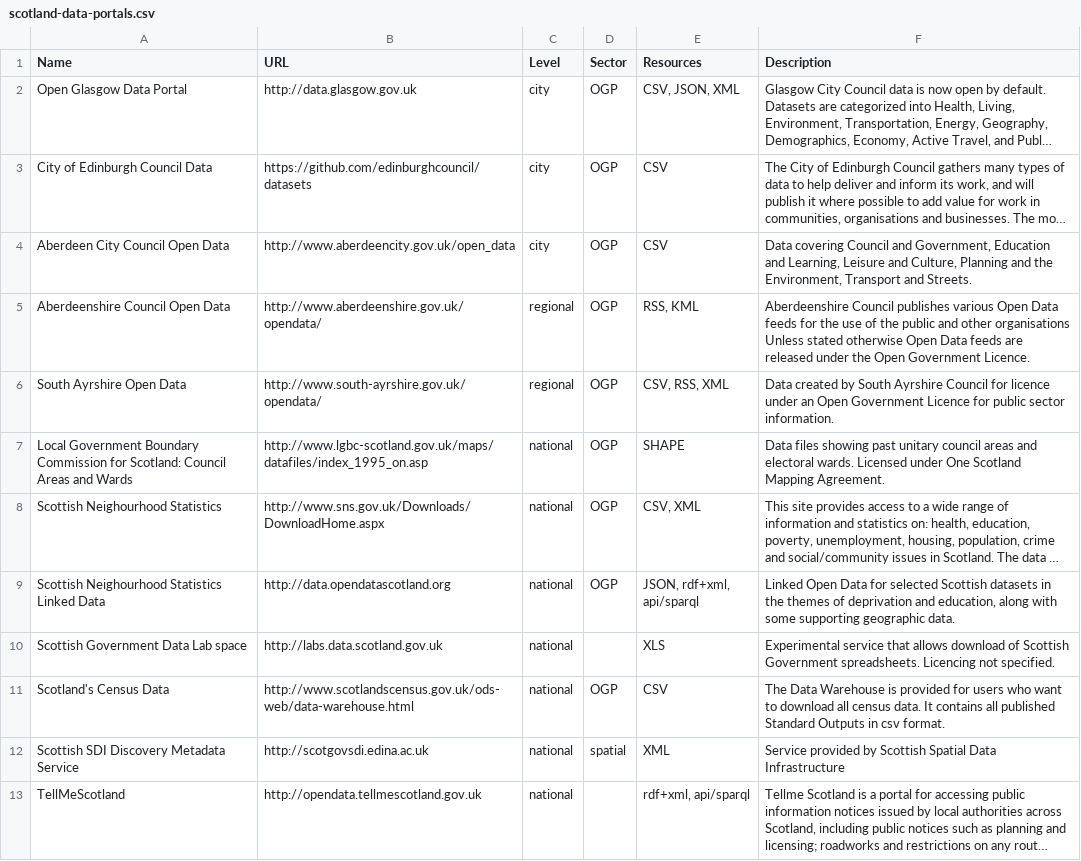
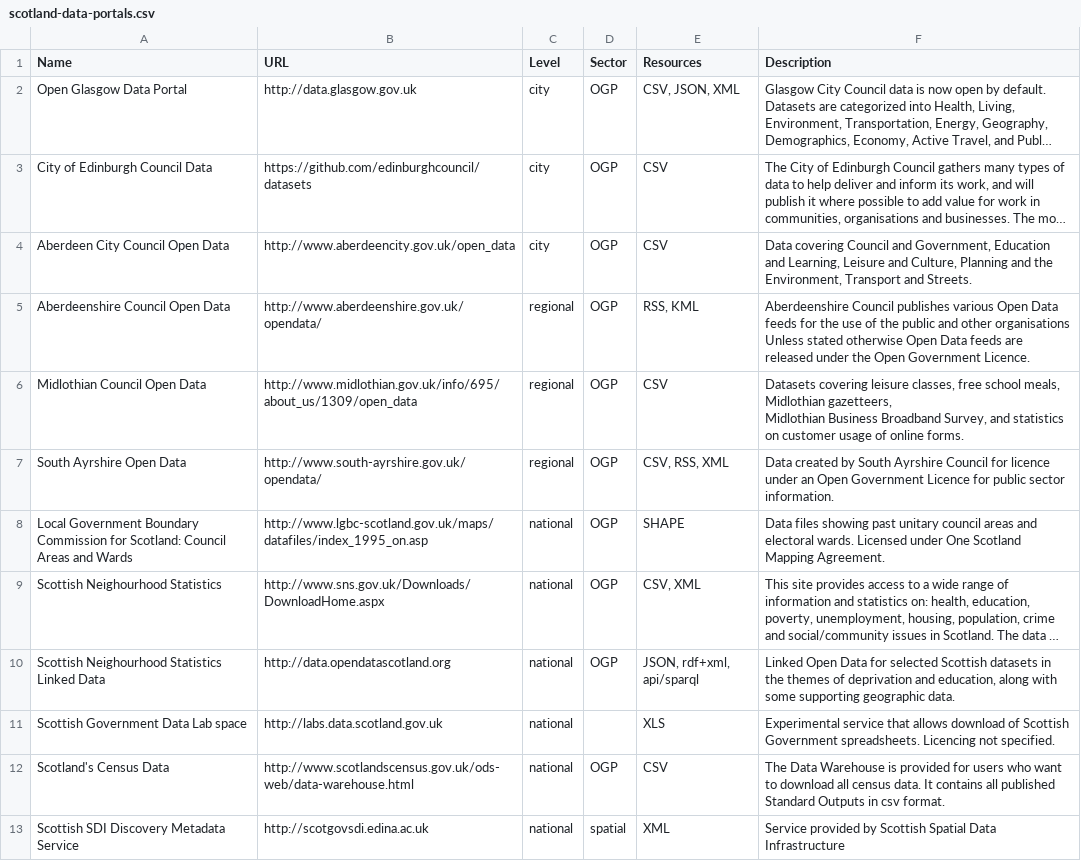
Before and after one commit to okfnscot/open-data-scotland, a CSV file: scotland-data-portals.csv, drawn as a sheet; only a part is shown; the shorter side is filled out with more unchanged rows; long unchanged cells end in ….

Commit message:
Updated CSV file

```diff
--- a/scotland-data-portals.csv
+++ b/scotland-data-portals.csv
@@ -6,2 +6,4 @@ Aberdeenshire Council Open Data,http://www.aberdeenshire.gov.uk/opendata/,region
 Unless stated otherwise Open Data feeds are released under the Open Government Licence."
+Midlothian Council Open Data,http://www.midlothian.gov.uk/info/695/about_us/1309/open_data,regional,OGP,CSV,"Datasets covering leisure classes, free school meals, Midlothian gazetteers,
+Midlothian Business Broadband Survey, and statistics on customer usage of online forms."
 South Ayrshire Open Data,http://www.south-ayrshire.gov.uk/opendata/,regional,OGP,"CSV, RSS, XML","Data created by South Ayrshire Council for licence under an Open Government Licence for public sector information."
```
